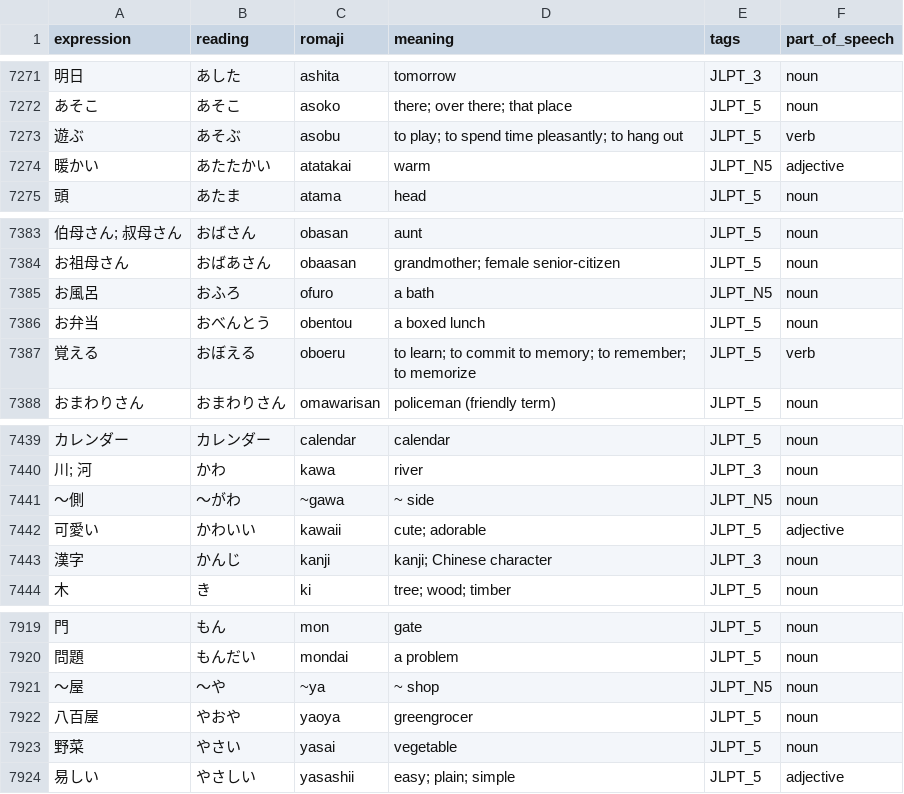
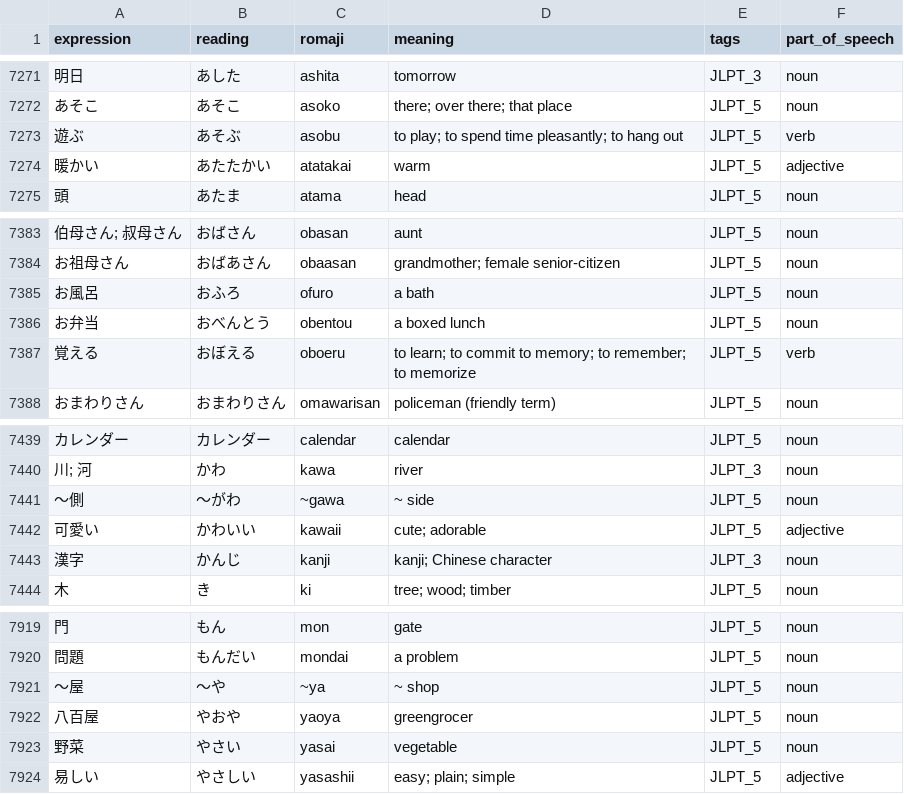
Before and after one commit to Potoman/JlptTraining, a CSV file: all_hiragana_with_pos.csv, drawn as a sheet; only a part is shown, gaps mark what is left out.

Commit message:
Fix JLPT_N5 to JLPT_5.

```diff
--- a/all_hiragana_with_pos.csv
+++ b/all_hiragana_with_pos.csv
@@ -7273,3 +7273,3 @@ expression,reading,romaji,meaning,tags,part_of_speech
 遊ぶ,あそぶ,asobu,to play; to spend time pleasantly; to hang out,JLPT_5,verb
-暖かい,あたたかい,atatakai,warm,JLPT_N5,adjective
+暖かい,あたたかい,atatakai,warm,JLPT_5,adjective
 頭,あたま,atama,head,JLPT_5,noun
@@ -7384,3 +7384,3 @@ expression,reading,romaji,meaning,tags,part_of_speech
 お祖母さん,おばあさん,obaasan,grandmother; female senior-citizen,JLPT_5,noun
-お風呂,おふろ,ofuro,a bath,JLPT_N5,noun
+お風呂,おふろ,ofuro,a bath,JLPT_5,noun
 お弁当,おべんとう,obentou,a boxed lunch,JLPT_5,noun
@@ -7440,3 +7440,3 @@ expression,reading,romaji,meaning,tags,part_of_speech
 川; 河,かわ,kawa,river,JLPT_3,noun
-～側,～がわ,~gawa,~ side,JLPT_N5,noun
+～側,～がわ,~gawa,~ side,JLPT_5,noun
 可愛い,かわいい,kawaii,cute; adorable,JLPT_5,adjective
@@ -7920,3 +7920,3 @@ expression,reading,romaji,meaning,tags,part_of_speech
 問題,もんだい,mondai,a problem,JLPT_5,noun
-～屋,～や,~ya,~ shop,JLPT_N5,noun
+～屋,～や,~ya,~ shop,JLPT_5,noun
 八百屋,やおや,yaoya,greengrocer,JLPT_5,noun
```
